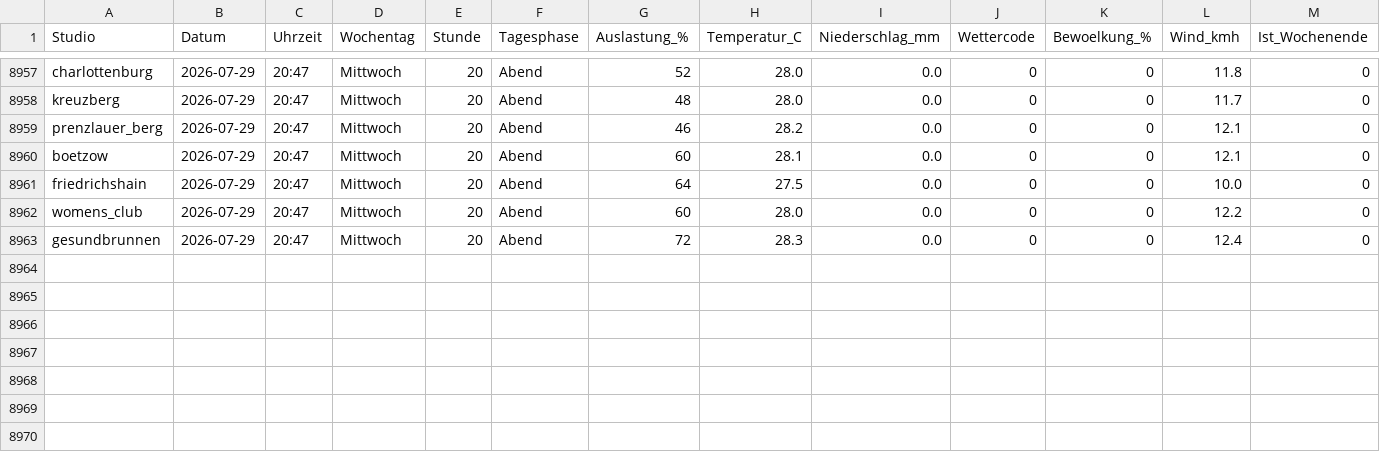
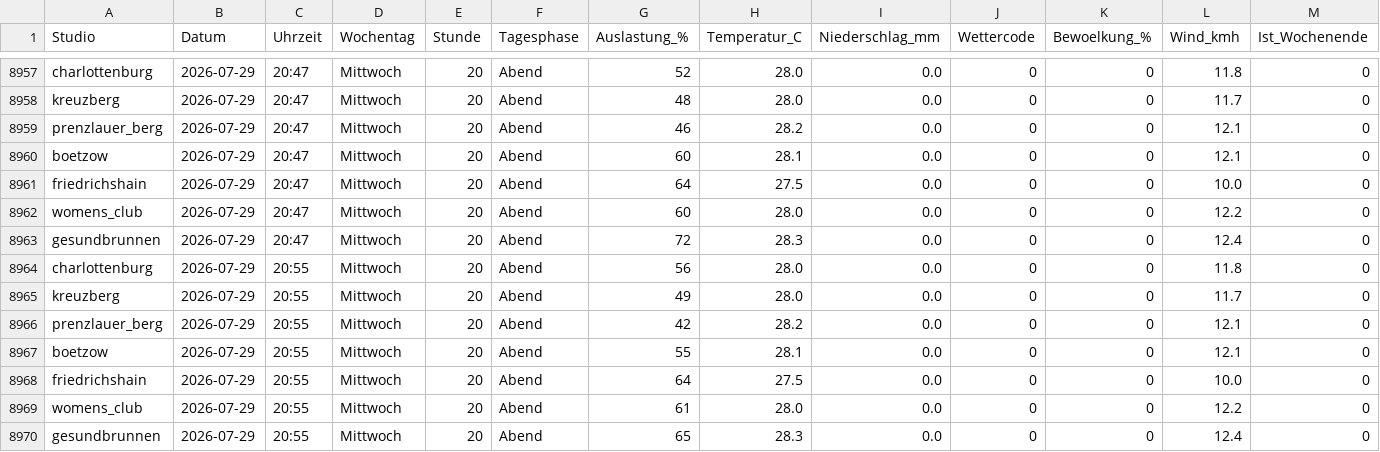
Before and after one commit to ribret/gym-tracker, a CSV file: data/gym_utilization.csv, drawn as a sheet; only a part is shown, gaps mark what is left out; rows hold the shown columns only; the diff names each change by its address in the sheet, - before the commit and + after, or states it on an @@ line.

```diff
--- a/data/gym_utilization.csv
+++ b/data/gym_utilization.csv
+row 8964: charlottenburg | 2026-07-29 | 20:55 | Mittwoch | 20 | Abend | 56 | 28.0 | 0.0 | 0 | 0 | 11.8 | 0
+row 8965: kreuzberg | 2026-07-29 | 20:55 | Mittwoch | 20 | Abend | 49 | 28.0 | 0.0 | 0 | 0 | 11.7 | 0
+row 8966: prenzlauer_berg | 2026-07-29 | 20:55 | Mittwoch | 20 | Abend | 42 | 28.2 | 0.0 | 0 | 0 | 12.1 | 0
+row 8967: boetzow | 2026-07-29 | 20:55 | Mittwoch | 20 | Abend | 55 | 28.1 | 0.0 | 0 | 0 | 12.1 | 0
+row 8968: friedrichshain | 2026-07-29 | 20:55 | Mittwoch | 20 | Abend | 64 | 27.5 | 0.0 | 0 | 0 | 10.0 | 0
+row 8969: womens_club | 2026-07-29 | 20:55 | Mittwoch | 20 | Abend | 61 | 28.0 | 0.0 | 0 | 0 | 12.2 | 0
+row 8970: gesundbrunnen | 2026-07-29 | 20:55 | Mittwoch | 20 | Abend | 65 | 28.3 | 0.0 | 0 | 0 | 12.4 | 0
```
